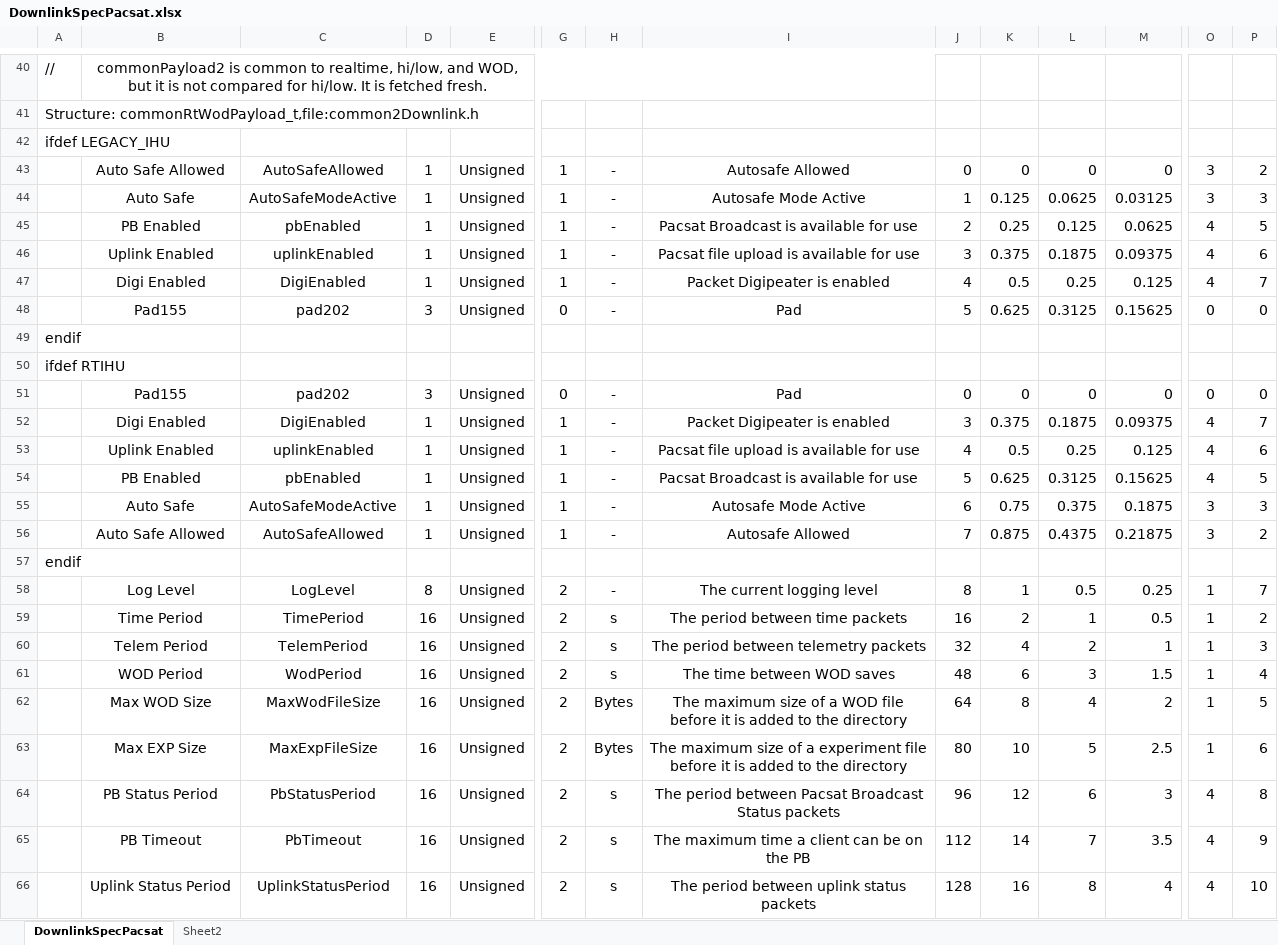
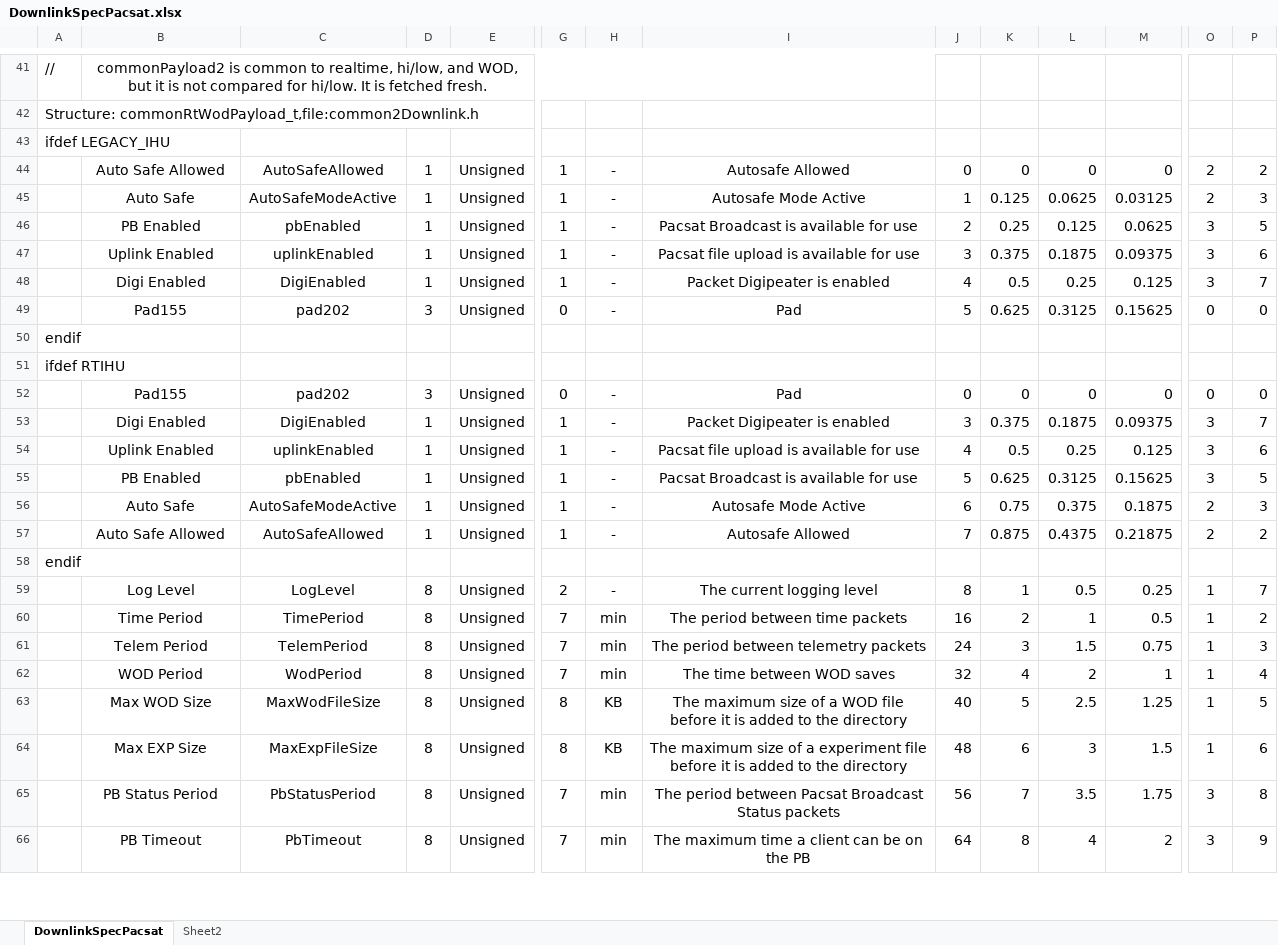
Before and after one commit to AMSAT-NA/PacSatDocs, an Excel workbook: TelemDefinition/DownlinkSpecPacsat.xlsx, sheet DownlinkSpecPacsat, drawn as a sheet; only a part is shown, gaps mark what is left out; values as stored, in another font and other column widths than the file's, no borders; removed rows and columns are numbered as before the commit, all else as after; rows hold the shown columns only; the diff covers the shown part only; the diff names each change by its address in the sheet, - before the commit and + after, or states it on an @@ line.

```diff
--- a/TelemDefinition/DownlinkSpecPacsat.xlsx (sheet DownlinkSpecPacsat)
+++ b/TelemDefinition/DownlinkSpecPacsat.xlsx (sheet DownlinkSpecPacsat)
-O44:O45: 3
+O44:O45: 2
-O46:O48: 4
+O46:O48: 3
-O53:O55: 4
+O53:O55: 3
-O56:O57: 3
+O56:O57: 2
-D60: 16
+D60: 8
-G60: 2
+G60: 7
-H60: s
+H60: min
+row 61:  | Telem Period | TelemPeriod | 8 | Unsigned | 7 | min | The period between telemetry packets | 24 | 3 | 1.5 | 0.75 | 1 | 3
-B62: Telem Period
+B62: WOD Period
-C62: TelemPeriod
+C62: WodPeriod
-D62: 16
+D62: 8
-G62: 2
+G62: 7
-H62: s
+H62: min
-I62: The period between telemetry packets
+I62: The time between WOD saves
-P62: 3
+P62: 4
-row 61:  | WOD Period | WodPeriod | 16 | Unsigned | 2 | s | The time between WOD saves | 48 | 6 | 3 | 1.5 | 1 | 4
-D63:D64: 16
+D63:D64: 8
-G63:G64: 2
+G63:G64: 8
-H63:H64: Bytes
+H63:H64: KB
-J63: 64
+J63: 40
-K63: 8
+K63: 5
-L63: 4
+L63: 2.5
-M63: 2
+M63: 1.25
-J64: 80
+J64: 48
-K64: 10
+K64: 6
-L64: 5
+L64: 3
-M64: 2.5
+M64: 1.5
-row 64:  | PB Status Period | PbStatusPeriod | 16 | Unsigned | 2 | s | The period between Pacsat Broadcast Status packets | 96 | 12 | 6 | 3 | 4 | 8
-row 65:  | PB Timeout | PbTimeout | 16 | Unsigned | 2 | s | The maximum time a client can be on the PB | 112 | 14 | 7 | 3.5 | 4 | 9
-row 66:  | Uplink Status Period | UplinkStatusPeriod | 16 | Unsigned | 2 | s | The period between uplink status packets | 128 | 16 | 8 | 4 | 4 | 10
+row 65:  | PB Status Period | PbStatusPeriod | 8 | Unsigned | 7 | min | The period between Pacsat Broadcast Status packets | 56 | 7 | 3.5 | 1.75 | 3 | 8
+row 66:  | PB Timeout | PbTimeout | 8 | Unsigned | 7 | min | The maximum time a client can be on the PB | 64 | 8 | 4 | 2 | 3 | 9
```
Also changed, not shown: 2 added rows and 130 edited cells elsewhere in this sheet, formulas that keep their value, 6 other files.
